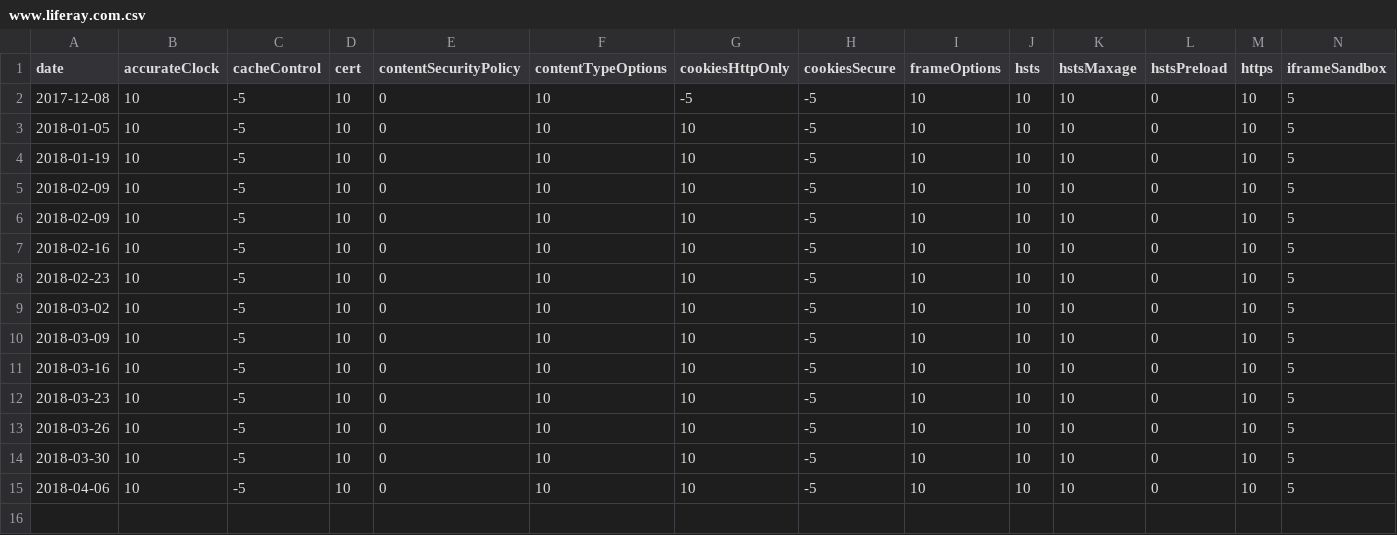
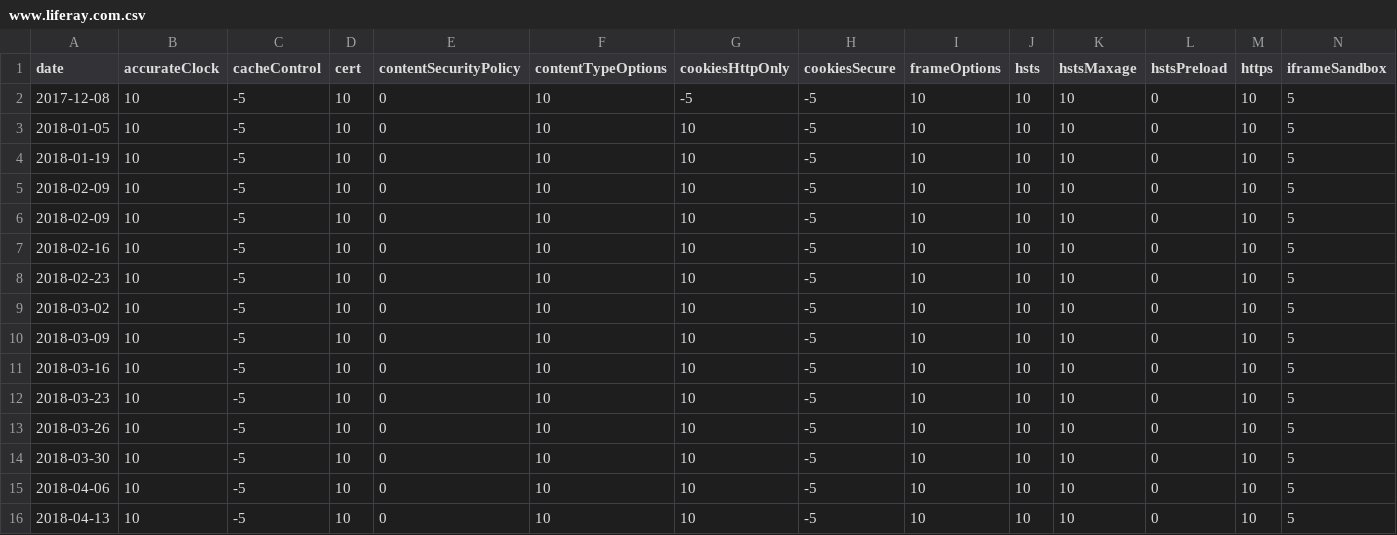
Before and after one commit to mzember/portscans-diff, a CSV file: purple/auditscan/reports/http_scores/www.liferay.com.csv, drawn as a sheet; only a part is shown; rows hold the shown columns only; the diff names each change by its address in the sheet, - before the commit and + after, or states it on an @@ line.

Commit message:
LRINFOSEC-192 Generated HTTP Score Report

```diff
--- a/purple/auditscan/reports/http_scores/www.liferay.com.csv
+++ b/purple/auditscan/reports/http_scores/www.liferay.com.csv
+row 16: 2018-04-13 | 10 | -5 | 10 | 0 | 10 | 10 | -5 | 10 | 10 | 10 | 0 | 10 | 5
```
